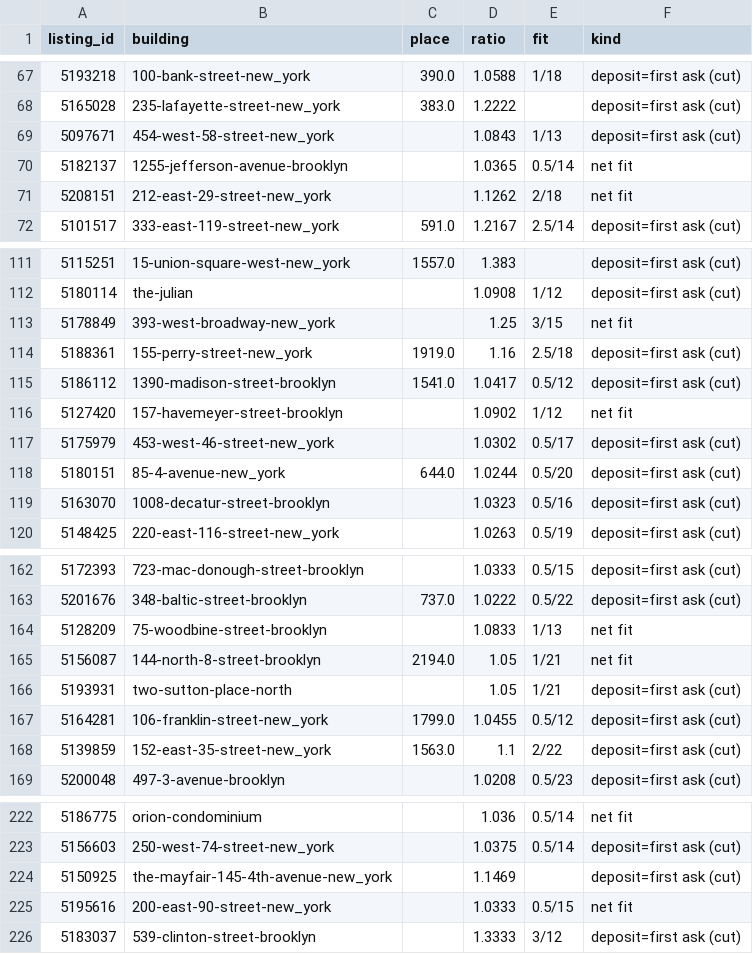
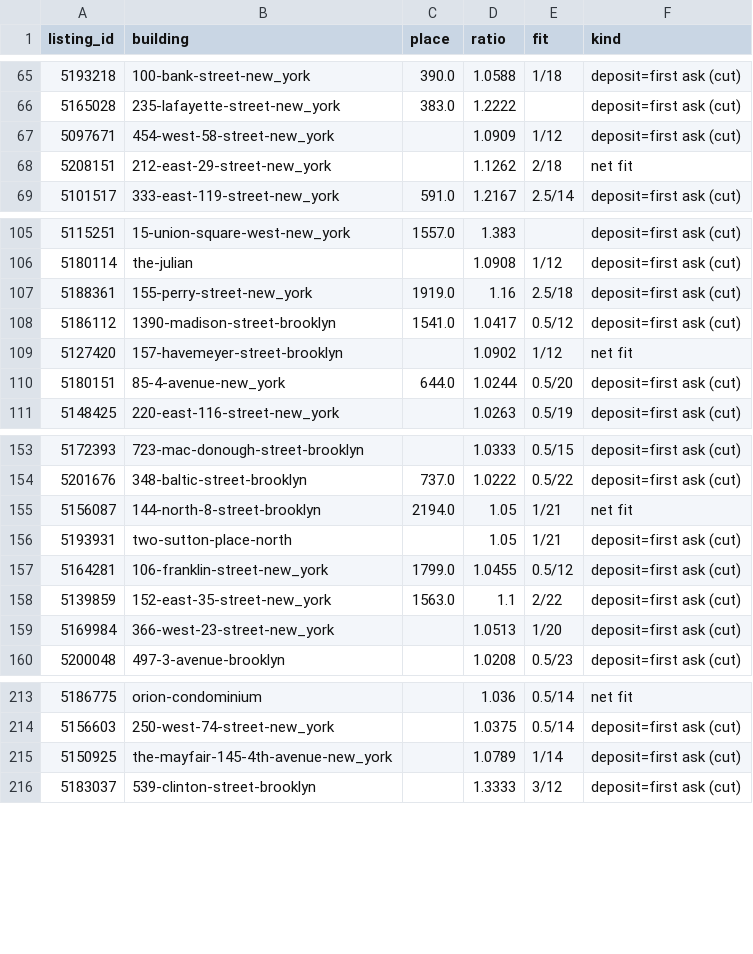
Before and after one commit to gotnosocks/apartments, a CSV file: docs/notes/deals-top-read-2026-11-21/deposit_kinds.csv, drawn as a sheet; only a part is shown, gaps mark what is left out; the diff covers the shown part only.

```diff
--- a/docs/notes/deals-top-read-2026-11-21/deposit_kinds.csv
+++ b/docs/notes/deals-top-read-2026-11-21/deposit_kinds.csv
@@ -68,4 +66,3 @@ listing_id,building,place,ratio,fit,kind
 5165028,235-lafayette-street-new_york,383.0,1.2222,,deposit=first ask (cut)
-5097671,454-west-58-street-new_york,,1.0843,1/13,deposit=first ask (cut)
-5182137,1255-jefferson-avenue-brooklyn,,1.0365,0.5/14,net fit
+5097671,454-west-58-street-new_york,,1.0909,1/12,deposit=first ask (cut)
 5208151,212-east-29-street-new_york,,1.1262,2/18,net fit
@@ -112,3 +106,2 @@ listing_id,building,place,ratio,fit,kind
 5180114,the-julian,,1.0908,1/12,deposit=first ask (cut)
-5178849,393-west-broadway-new_york,,1.25,3/15,net fit
 5188361,155-perry-street-new_york,1919.0,1.16,2.5/18,deposit=first ask (cut)
@@ -116,5 +109,3 @@ listing_id,building,place,ratio,fit,kind
 5127420,157-havemeyer-street-brooklyn,,1.0902,1/12,net fit
-5175979,453-west-46-street-new_york,,1.0302,0.5/17,deposit=first ask (cut)
 5180151,85-4-avenue-new_york,644.0,1.0244,0.5/20,deposit=first ask (cut)
-5163070,1008-decatur-street-brooklyn,,1.0323,0.5/16,deposit=first ask (cut)
 5148425,220-east-116-street-new_york,,1.0263,0.5/19,deposit=first ask (cut)
@@ -163,3 +154,2 @@ listing_id,building,place,ratio,fit,kind
 5201676,348-baltic-street-brooklyn,737.0,1.0222,0.5/22,deposit=first ask (cut)
-5128209,75-woodbine-street-brooklyn,,1.0833,1/13,net fit
 5156087,144-north-8-street-brooklyn,2194.0,1.05,1/21,net fit
@@ -168,2 +158,3 @@ listing_id,building,place,ratio,fit,kind
 5139859,152-east-35-street-new_york,1563.0,1.1,2/22,deposit=first ask (cut)
+5169984,366-west-23-street-new_york,,1.0513,1/20,deposit=first ask (cut)
 5200048,497-3-avenue-brooklyn,,1.0208,0.5/23,deposit=first ask (cut)
@@ -223,4 +214,3 @@ listing_id,building,place,ratio,fit,kind
 5156603,250-west-74-street-new_york,,1.0375,0.5/14,deposit=first ask (cut)
-5150925,the-mayfair-145-4th-avenue-new_york,,1.1469,,deposit=first ask (cut)
-5195616,200-east-90-street-new_york,,1.0333,0.5/15,net fit
+5150925,the-mayfair-145-4th-avenue-new_york,,1.0789,1/14,deposit=first ask (cut)
 5183037,539-clinton-street-brooklyn,,1.3333,3/12,deposit=first ask (cut)
```
Also changed, not shown: 9 removed rows and 2 edited cells elsewhere in this file, 4 other files.
